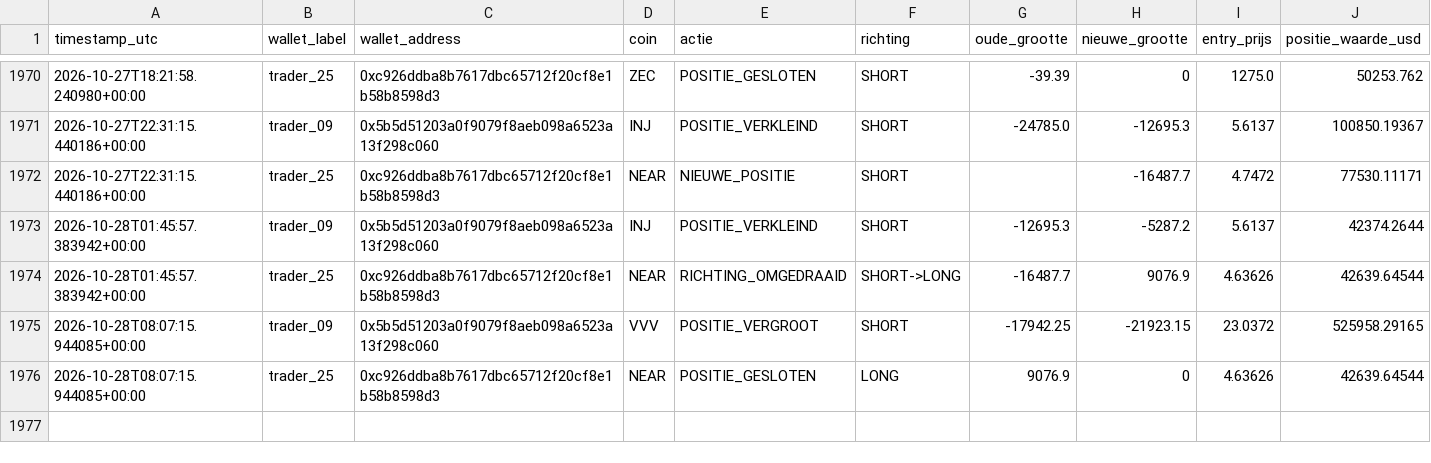
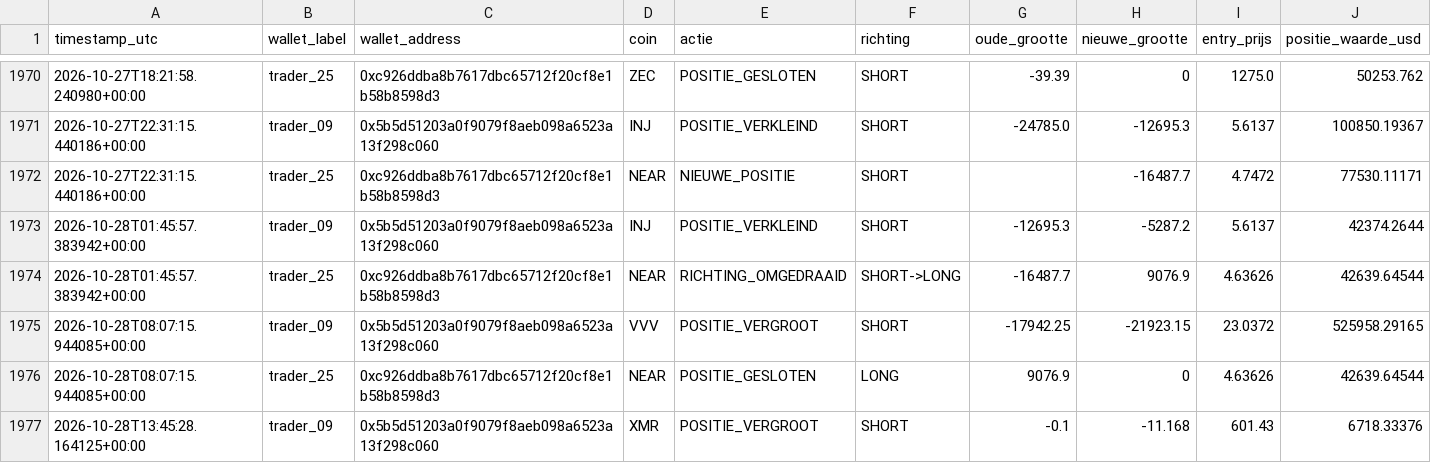
Before and after one commit to wave25031/copytrack, a CSV file: copytrack_voor_github/output/signals_log.csv, drawn as a sheet; only a part is shown, gaps mark what is left out; the diff names each change by its address in the sheet, - before the commit and + after, or states it on an @@ line.

```diff
--- a/copytrack_voor_github/output/signals_log.csv
+++ b/copytrack_voor_github/output/signals_log.csv
+row 1977: 2026-10-28T13:45:28.164125+00:00 | trader_09 | 0x5b5d51203a0f9079f8aeb098a6523a13f298c060 | XMR | POSITIE_VERGROOT | SHORT | -0.1 | -11.168 | 601.43 | 6718.33376
```
Also changed, not shown: 1 other file.
